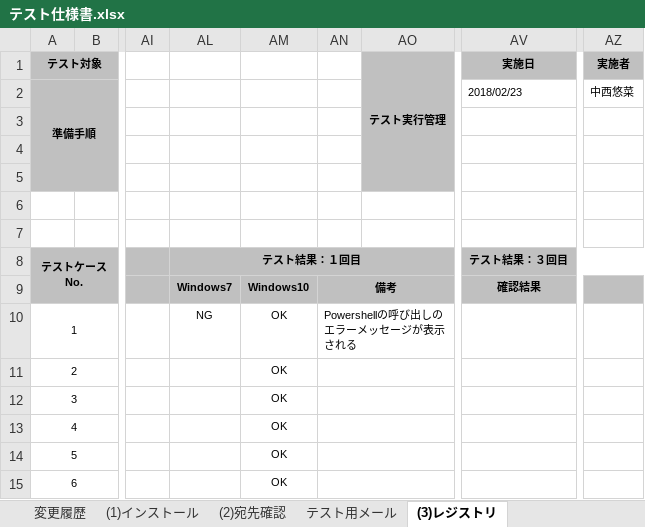
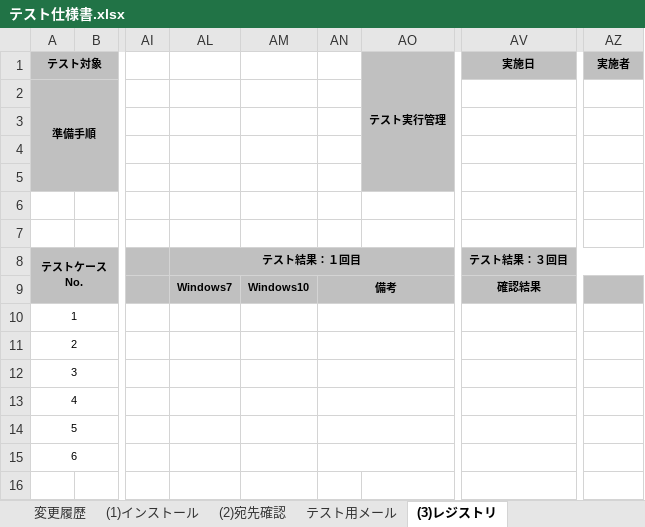
Before and after one commit to ykinoshi1015/OutlookRecipientConfirmationAddin, an Excel workbook: document/テスト仕様書.xlsx, sheet (3)レジストリ, drawn as a sheet; only a part is shown, gaps mark what is left out; values as stored, in another font and other column widths than the file's, no borders; the diff names each change by its address in the sheet, - before the commit and + after, or states it on an @@ line.

```diff
--- a/document/テスト仕様書.xlsx (sheet (3)レジストリ)
+++ b/document/テスト仕様書.xlsx (sheet (3)レジストリ)
-AV2 (実施日): 2018/02/23
+AV2 (実施日): (empty)
-AZ2 (実施者): 中西悠菜
+AZ2 (実施者): (empty)
-AL10: NG
+AL10: (empty)
-AM10:AM15: OK
+AM10:AM15: (empty)
-AN10: Powershellの呼び出しのエラーメッセージが表示される
+AN10: (empty)
```
Also changed, not shown: sheet (2)宛先確認, sheet 変更履歴, sheet (1)インストール, 2 other files.
